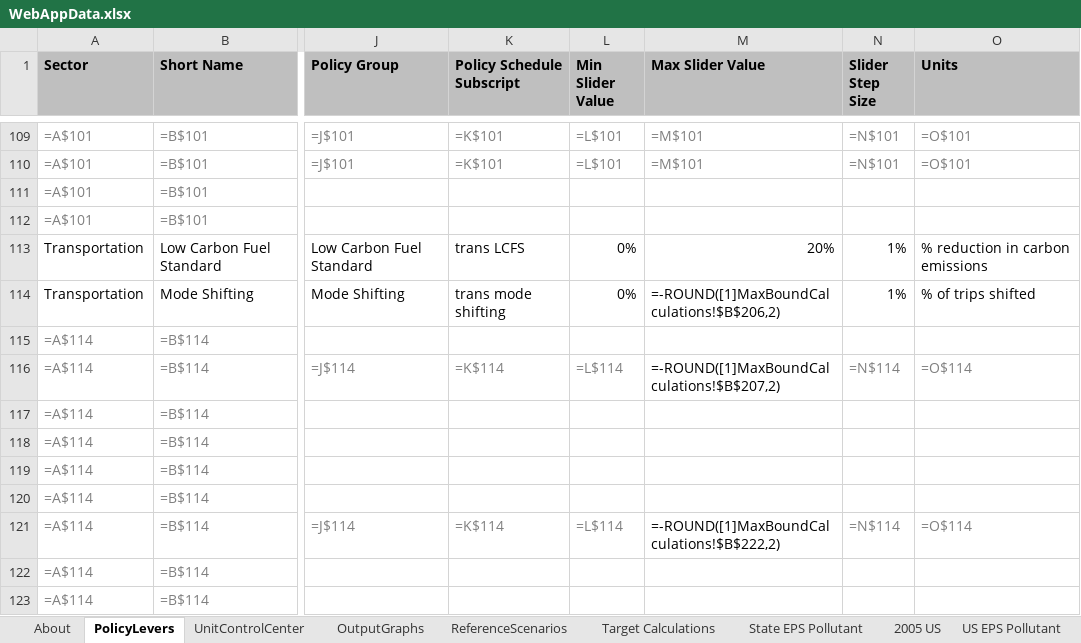
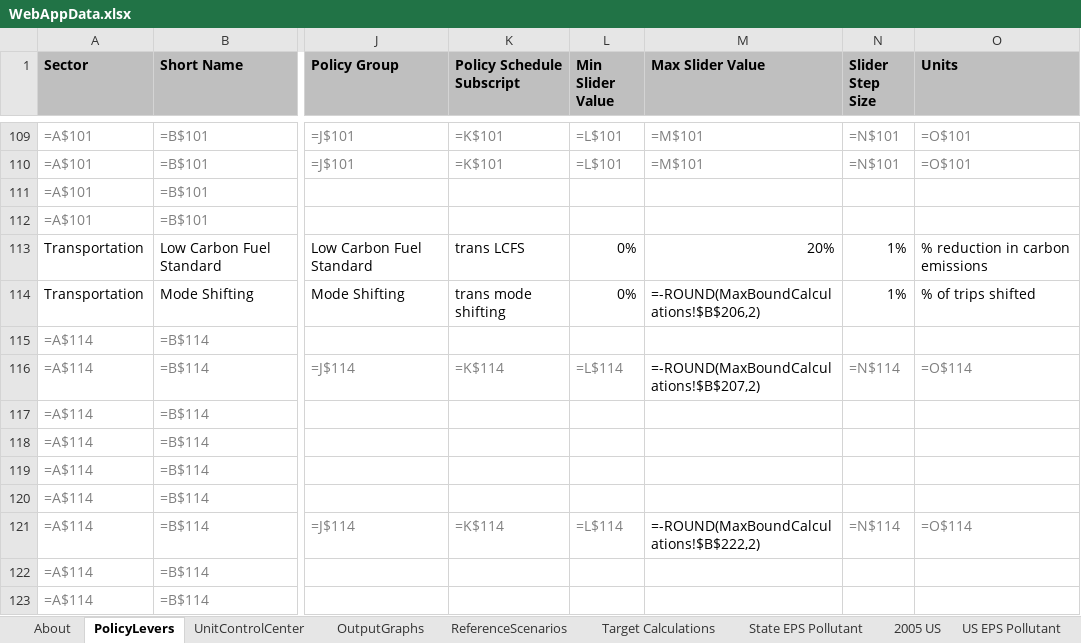
Before and after one commit to EnergyInnovation/eps-nevada, an Excel workbook: WebAppData.xlsx, sheet PolicyLevers, drawn as a sheet; only a part is shown, gaps mark what is left out; values as stored, in another font and other column widths than the file's, no borders; formulas are shown in place of their values; conditional formats not drawn; the diff names each change by its address in the sheet, - before the commit and + after, or states it on an @@ line.

Commit message:
updated - trying to fix rmi scenario builder fail

```diff
--- a/WebAppData.xlsx (sheet PolicyLevers)
+++ b/WebAppData.xlsx (sheet PolicyLevers)
-M114 (Max Slider Value): =-ROUND([1]MaxBoundCalculations!$B$206,2)
+M114 (Max Slider Value): =-ROUND(MaxBoundCalculations!$B$206,2)
-M116 (Max Slider Value): =-ROUND([1]MaxBoundCalculations!$B$207,2)
+M116 (Max Slider Value): =-ROUND(MaxBoundCalculations!$B$207,2)
-M121 (Max Slider Value): =-ROUND([1]MaxBoundCalculations!$B$222,2)
+M121 (Max Slider Value): =-ROUND(MaxBoundCalculations!$B$222,2)
```
